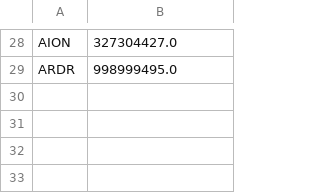
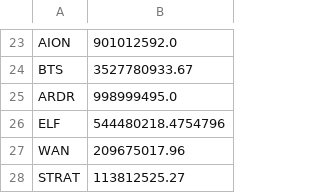
Before and after one commit to coinmetrics/bcindex, a CSV file: index-data/src/main/resources/business_rules/Platform_pre_august.csv, drawn as a sheet; only a part is shown, gaps mark what is left out; addresses are those after the commit; the diff covers the shown part only; the diff names each change by its address in the sheet, - before the commit and + after, or states it on an @@ line.

```diff
--- a/index-data/src/main/resources/business_rules/Platform_pre_august.csv
+++ b/index-data/src/main/resources/business_rules/Platform_pre_august.csv
-B23: 327304427.0
+B23: 901012592.0
+row 24: BTS | 3527780933.67
+row 26: ELF | 544480218.4754796
+row 27: WAN | 209675017.96
+row 28: STRAT | 113812525.27
```
Also changed, not shown: 10 added rows, 15 removed rows and 10 edited cells elsewhere in this file, index-data/src/main/resources/business_rules/20_pre_august.csv, index-data/src/main/resources/business_rules/40_pre_august.csv, 11 other files.
